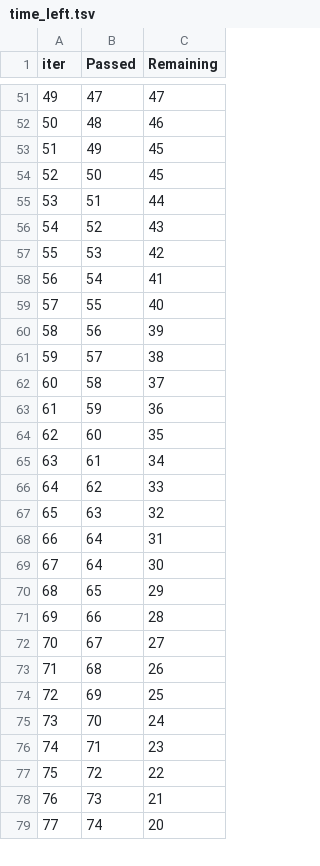
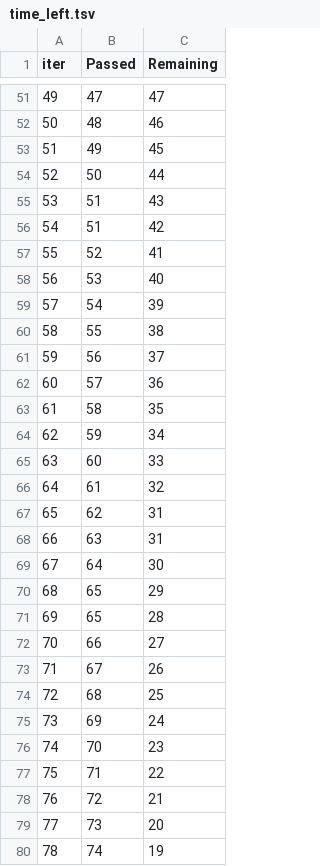
Before and after one commit to nileshc79/mlproject, a TSV file: catboost_info/time_left.tsv, drawn as a sheet; only a part is shown, gaps mark what is left out; removed rows and columns are numbered as before the commit, all else as after; the diff covers the shown part only; the diff names each change by its address in the sheet, - before the commit and + after, or states it on an @@ line.

```diff
--- a/catboost_info/time_left.tsv
+++ b/catboost_info/time_left.tsv
@@ column A (iter) renumbered between rows 6 and 101 @@
-C54 (Remaining): 45
+C54 (Remaining): 44
-C55 (Remaining): 44
+C55 (Remaining): 43
+row 56: 54 | 51 | 42
-C57 (Remaining): 43
+C57 (Remaining): 41
-C58 (Remaining): 42
+C58 (Remaining): 40
-C59 (Remaining): 41
+C59 (Remaining): 39
-C60 (Remaining): 40
+C60 (Remaining): 38
-C61 (Remaining): 39
+C61 (Remaining): 37
-C62 (Remaining): 38
+C62 (Remaining): 36
-C63 (Remaining): 37
+C63 (Remaining): 35
-C64 (Remaining): 36
+C64 (Remaining): 34
-C65 (Remaining): 35
+C65 (Remaining): 33
-C66 (Remaining): 34
+C66 (Remaining): 32
-C67 (Remaining): 33
+C67 (Remaining): 31
-C68 (Remaining): 32
+C68 (Remaining): 31
-row 68: 66 | 64 | 31
+row 71: 69 | 65 | 28
-C72 (Remaining): 28
+C72 (Remaining): 27
-C73 (Remaining): 27
+C73 (Remaining): 26
-C74 (Remaining): 26
+C74 (Remaining): 25
-C75 (Remaining): 25
+C75 (Remaining): 24
-C76 (Remaining): 24
+C76 (Remaining): 23
-C77 (Remaining): 23
+C77 (Remaining): 22
-C78 (Remaining): 22
+C78 (Remaining): 21
-C79 (Remaining): 21
+C79 (Remaining): 20
-C80 (Remaining): 20
+C80 (Remaining): 19
```
Also changed, not shown: 3 added rows, 4 removed rows and 53 edited cells elsewhere in this file, 2 other files.
